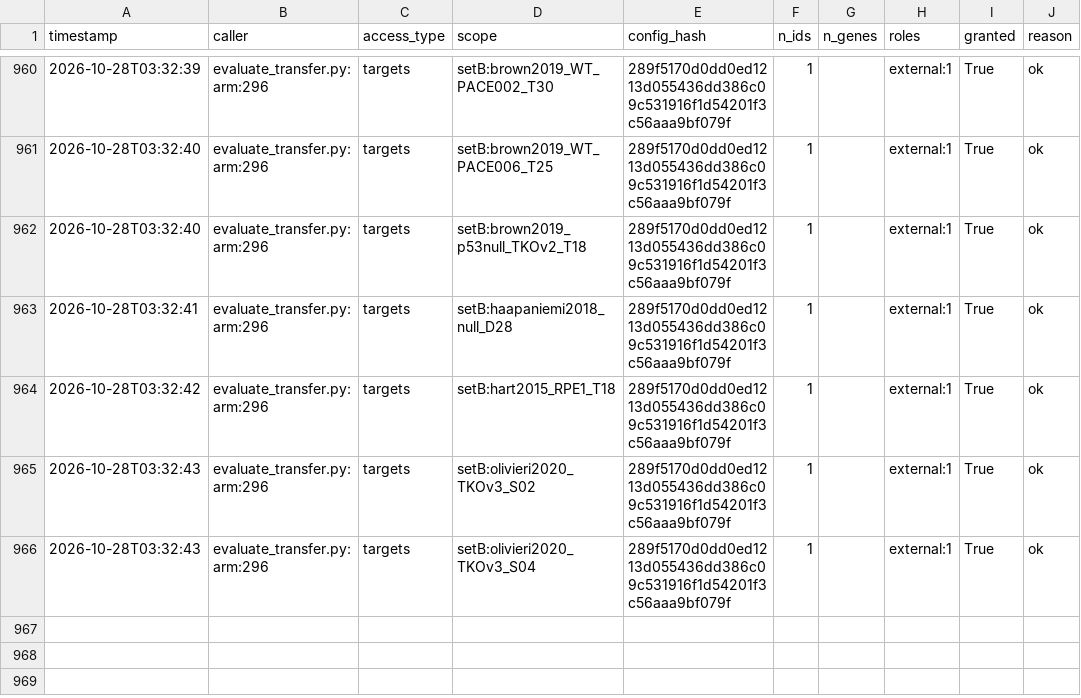
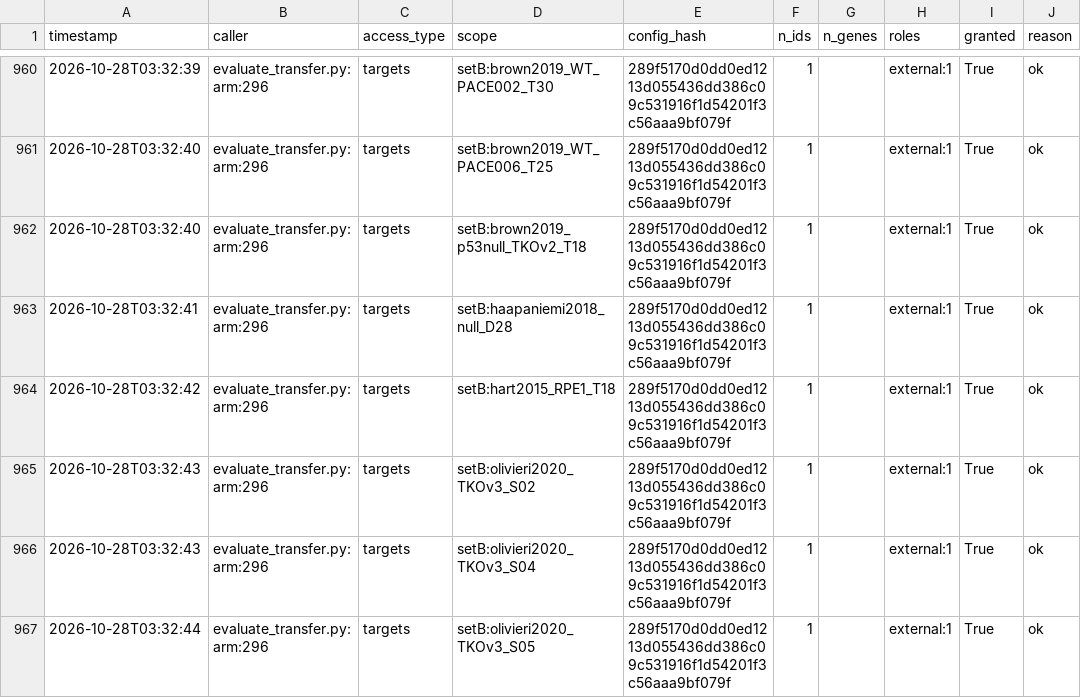
Before and after one commit to QuantitativeBiology/ai-hackathon-cancer_essentiality, a CSV file: results/test_access_log.csv, drawn as a sheet; only a part is shown, gaps mark what is left out.

Commit message:
G6 access log (before b2 setB:olivieri2020_TKOv3_S06)

```diff
--- a/results/test_access_log.csv
+++ b/results/test_access_log.csv
@@ -966 +966,2 @@ timestamp,caller,access_type,scope,config_hash,n_ids,n_genes,roles,granted,reaso
 2026-10-28T03:32:43,evaluate_transfer.py:arm:296,targets,setB:olivieri2020_TKOv3_S04,289f5170d0dd0ed1213d055436dd386c09c531916f1d54201f3c56aaa9bf079f,1,,external:1,True,ok
+2026-10-28T03:32:44,evaluate_transfer.py:arm:296,targets,setB:olivieri2020_TKOv3_S05,289f5170d0dd0ed1213d055436dd386c09c531916f1d54201f3c56aaa9bf079f,1,,external:1,True,ok
```
